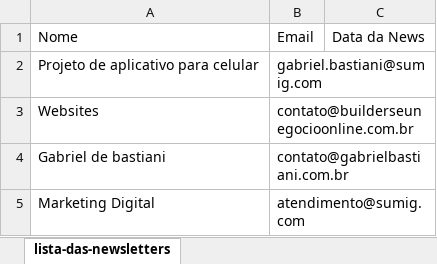
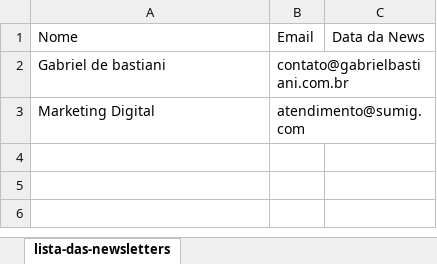
Before and after one commit to gabrielbastiani/BackEnd-API-Ecommerce, an Excel workbook: ListagemDeNewslatters.xlsx, sheet lista-das-newsletters, drawn as a sheet; values as stored, in another font and other column widths than the file's, no borders; the diff names each change by its address in the sheet, - before the commit and + after, or states it on an @@ line.

Commit message:
contato

```diff
--- a/ListagemDeNewslatters.xlsx (sheet lista-das-newsletters)
+++ b/ListagemDeNewslatters.xlsx (sheet lista-das-newsletters)
-row 2: Projeto de aplicativo para celular | gabriel.bastiani@sumig.com
-row 3: Websites | contato@builderseunegocioonline.com.br
```
Also changed, not shown: 1 other file.
